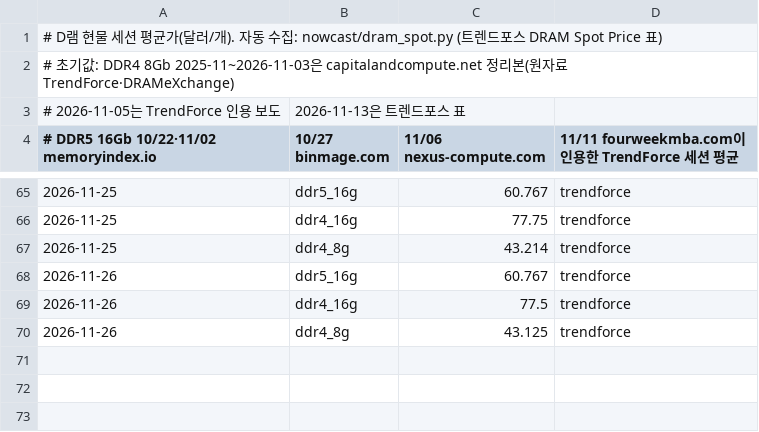
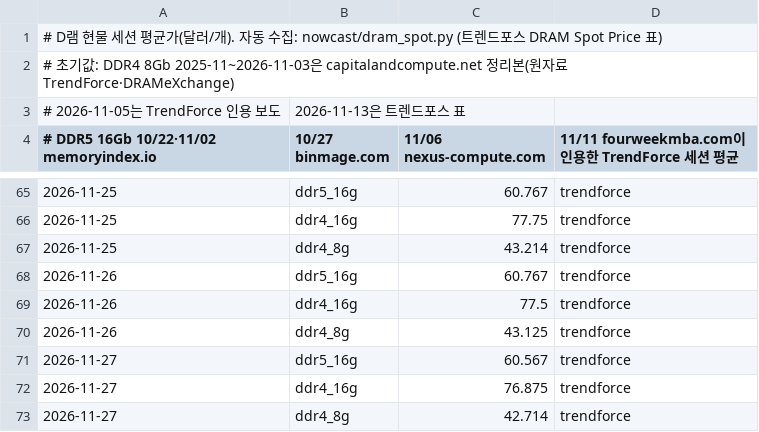
Before and after one commit to lloydknam/korea-gdpnow, a CSV file: data/dram_spot.csv, drawn as a sheet; only a part is shown, gaps mark what is left out; the diff names each change by its address in the sheet, - before the commit and + after, or states it on an @@ line.

```diff
--- a/data/dram_spot.csv
+++ b/data/dram_spot.csv
+row 71: 2026-11-27 | ddr5_16g | 60.567 | trendforce
+row 72: 2026-11-27 | ddr4_16g | 76.875 | trendforce
+row 73: 2026-11-27 | ddr4_8g | 42.714 | trendforce
```
Also changed, not shown: 1 other file.
